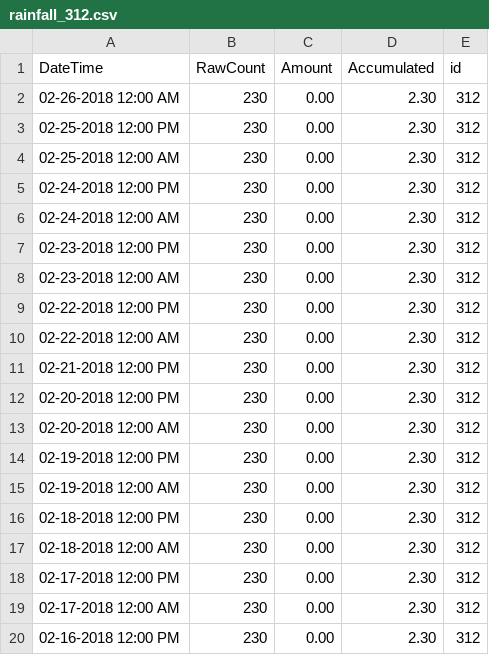
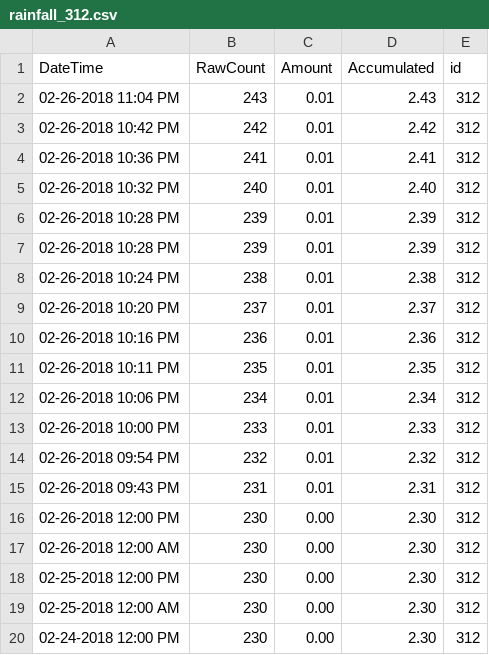
Before and after one commit to bondah/bh-rain, a CSV file: data/2018/rainfall_312.csv, drawn as a sheet; only a part is shown; the shorter side is filled out with more unchanged rows.

```diff
--- a/data/2018/rainfall_312.csv
+++ b/data/2018/rainfall_312.csv
@@ -1,2 +1,17 @@
 DateTime,RawCount,Amount,Accumulated,id
+02-26-2018 11:04 PM,243,0.01,2.43,312
+02-26-2018 10:42 PM,242,0.01,2.42,312
+02-26-2018 10:36 PM,241,0.01,2.41,312
+02-26-2018 10:32 PM,240,0.01,2.40,312
+02-26-2018 10:28 PM,239,0.01,2.39,312
+02-26-2018 10:28 PM,239,0.01,2.39,312
+02-26-2018 10:24 PM,238,0.01,2.38,312
+02-26-2018 10:20 PM,237,0.01,2.37,312
+02-26-2018 10:16 PM,236,0.01,2.36,312
+02-26-2018 10:11 PM,235,0.01,2.35,312
+02-26-2018 10:06 PM,234,0.01,2.34,312
+02-26-2018 10:00 PM,233,0.01,2.33,312
+02-26-2018 09:54 PM,232,0.01,2.32,312
+02-26-2018 09:43 PM,231,0.01,2.31,312
+02-26-2018 12:00 PM,230,0.00,2.30,312
 02-26-2018 12:00 AM,230,0.00,2.30,312
```
Also changed, not shown: data/2018/rainfall_310.csv, data/2018/rainfall_322.csv, 3 other files.
